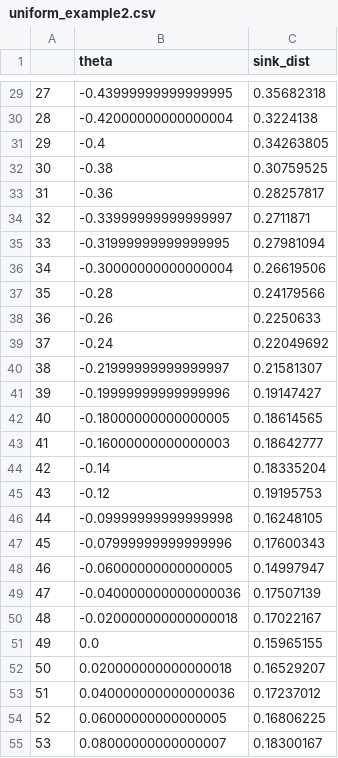
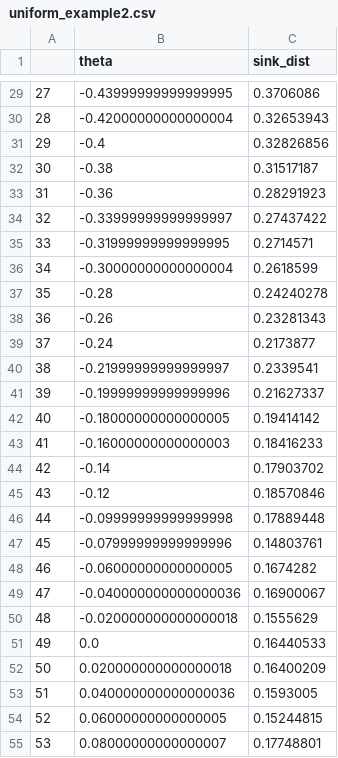
Before and after one commit to vincentqb/PyTorchOT, a CSV file: data/uniform_example/uniform_example2.csv, drawn as a sheet; only a part is shown, gaps mark what is left out; the diff covers the shown part only.

```diff
--- a/data/uniform_example/uniform_example2.csv
+++ b/data/uniform_example/uniform_example2.csv
@@ -29,27 +29,27 @@
-27,-0.43999999999999995,0.35682318
-28,-0.42000000000000004,0.3224138
-29,-0.4,0.34263805
-30,-0.38,0.30759525
-31,-0.36,0.28257817
-32,-0.33999999999999997,0.2711871
-33,-0.31999999999999995,0.27981094
-34,-0.30000000000000004,0.26619506
-35,-0.28,0.24179566
-36,-0.26,0.2250633
-37,-0.24,0.22049692
-38,-0.21999999999999997,0.21581307
-39,-0.19999999999999996,0.19147427
-40,-0.18000000000000005,0.18614565
-41,-0.16000000000000003,0.18642777
-42,-0.14,0.18335204
-43,-0.12,0.19195753
-44,-0.09999999999999998,0.16248105
-45,-0.07999999999999996,0.17600343
-46,-0.06000000000000005,0.14997947
-47,-0.040000000000000036,0.17507139
-48,-0.020000000000000018,0.17022167
-49,0.0,0.15965155
-50,0.020000000000000018,0.16529207
-51,0.040000000000000036,0.17237012
-52,0.06000000000000005,0.16806225
-53,0.08000000000000007,0.18300167
+27,-0.43999999999999995,0.3706086
+28,-0.42000000000000004,0.32653943
+29,-0.4,0.32826856
+30,-0.38,0.31517187
+31,-0.36,0.28291923
+32,-0.33999999999999997,0.27437422
+33,-0.31999999999999995,0.2714571
+34,-0.30000000000000004,0.2618599
+35,-0.28,0.24240278
+36,-0.26,0.23281343
+37,-0.24,0.2173877
+38,-0.21999999999999997,0.2339541
+39,-0.19999999999999996,0.21627337
+40,-0.18000000000000005,0.19414142
+41,-0.16000000000000003,0.18416233
+42,-0.14,0.17903702
+43,-0.12,0.18570846
+44,-0.09999999999999998,0.17889448
+45,-0.07999999999999996,0.14803761
+46,-0.06000000000000005,0.1674282
+47,-0.040000000000000036,0.16900067
+48,-0.020000000000000018,0.1555629
+49,0.0,0.16440533
+50,0.020000000000000018,0.16400209
+51,0.040000000000000036,0.1593005
+52,0.06000000000000005,0.15244815
+53,0.08000000000000007,0.17748801
```
Also changed, not shown: 72 edited cells elsewhere in this file, data/gaussian_example/gaussian_example3.csv, 6 other files.
